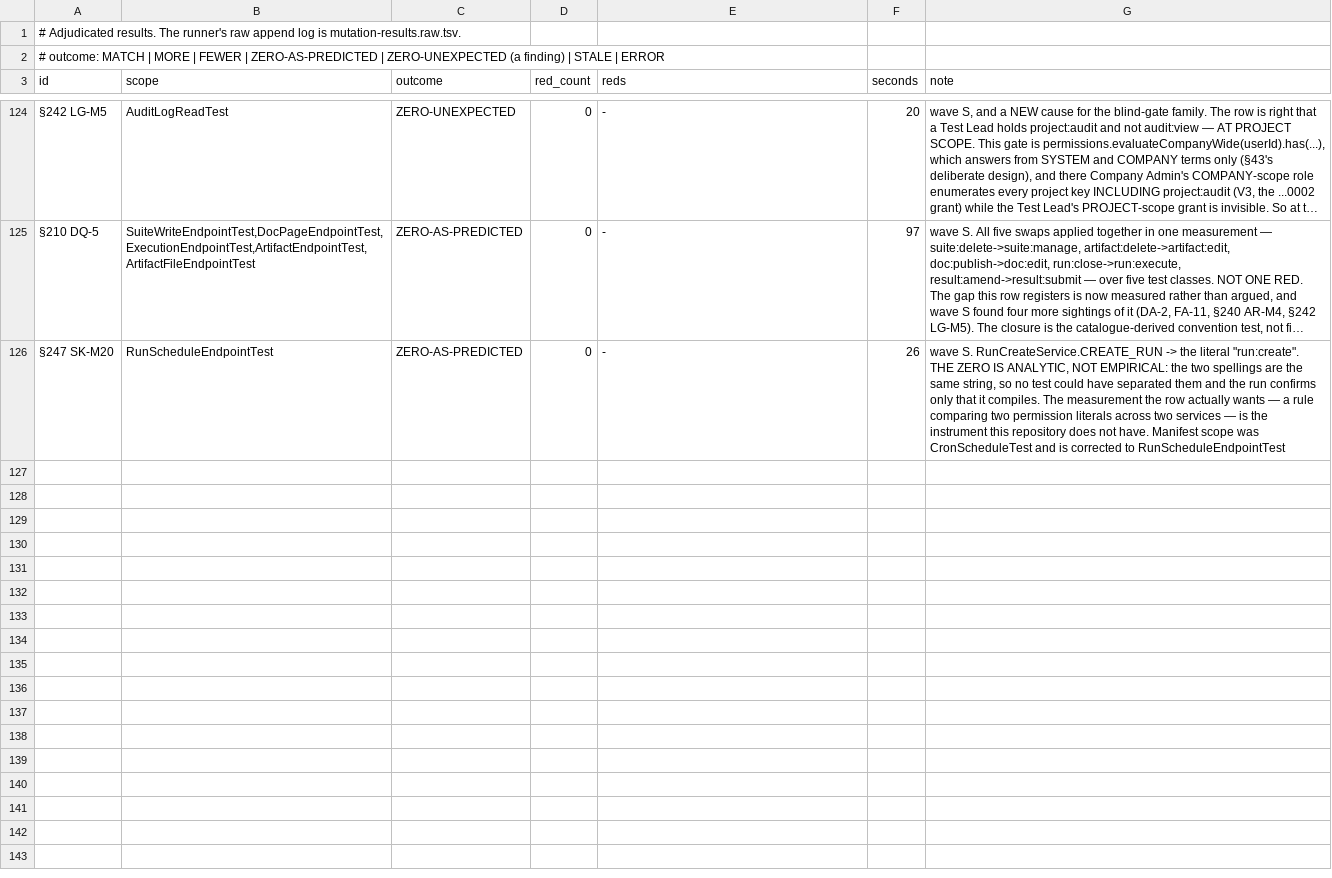
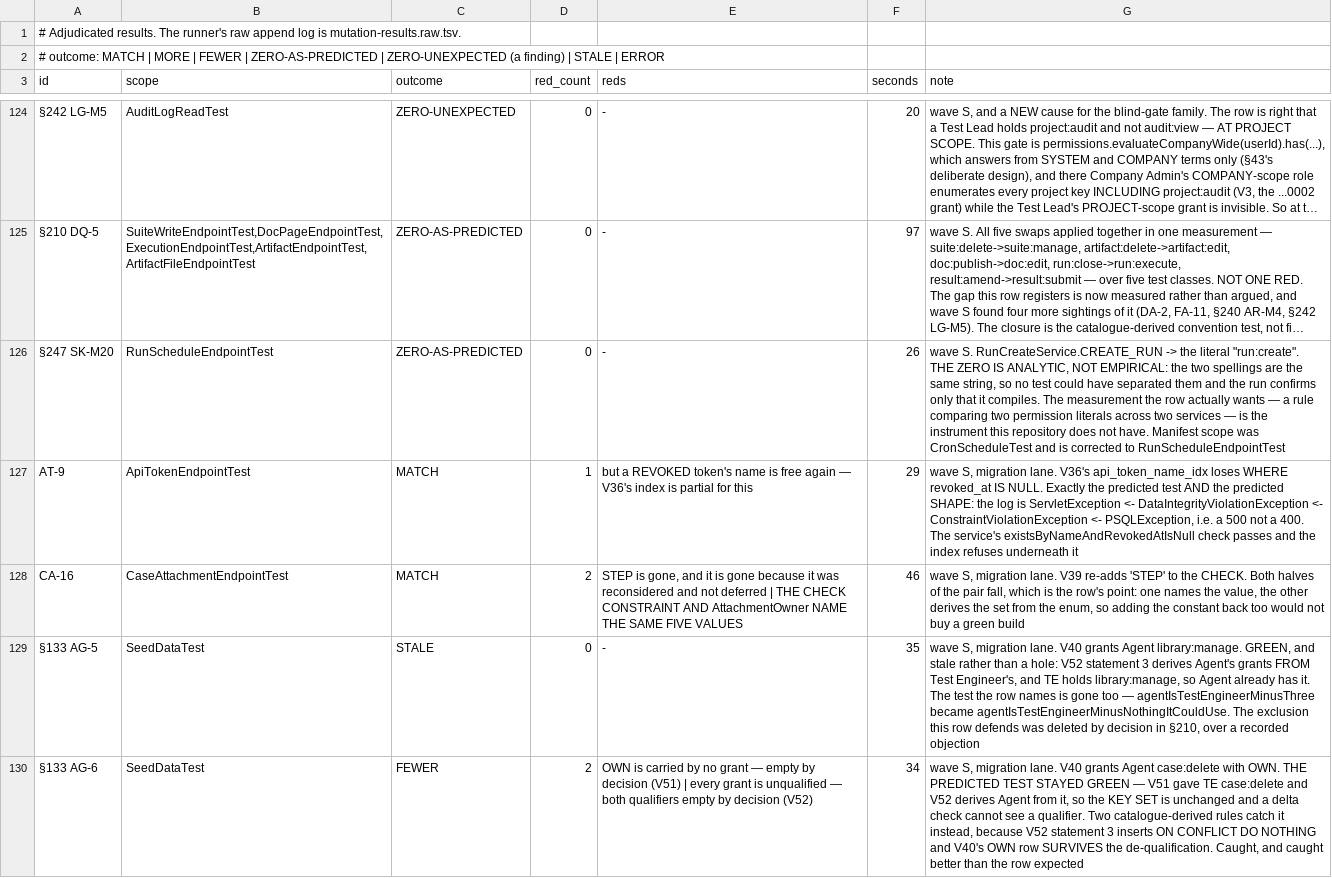
Before and after one commit to akotrulev/tcms, a TSV file: docs/verification/mutation-results.tsv, drawn as a sheet; only a part is shown, gaps mark what is left out; long unchanged cells end in …; the diff covers the shown part only; the diff names each change by its address in the sheet, - before the commit and + after, or states it on an @@ line.

```diff
--- a/docs/verification/mutation-results.tsv
+++ b/docs/verification/mutation-results.tsv
+row 127: AT-9 | ApiTokenEndpointTest | MATCH | 1 | but a REVOKED token's name is free again — V36's index is partial for this | 29 | wave S, migration lane. V36's api_token_name_idx loses WHERE revoked_at IS NULL. Exactly the predicted test AND the predicted SHAPE: the log is ServletException <- DataIntegrityViolationException <- ConstraintViolationException <- PSQLException, i.e. a 500 not a 400. The service's existsByNameAndRevokedAtIsNull check passes and the index refuses underneath it
+row 128: CA-16 | CaseAttachmentEndpointTest | MATCH | 2 | STEP is gone, and it is gone because it was reconsidered and not deferred | THE CHECK CONSTRAINT AND AttachmentOwner NAME THE SAME FIVE VALUES | 46 | wave S, migration lane. V39 re-adds 'STEP' to the CHECK. Both halves of the pair fall, which is the row's point: one names the value, the other derives the set from the enum, so adding the constant back too would not buy a green build
+row 129: §133 AG-5 | SeedDataTest | STALE | 0 | - | 35 | wave S, migration lane. V40 grants Agent library:manage. GREEN, and stale rather than a hole: V52 statement 3 derives Agent's grants FROM Test Engineer's, and TE holds library:manage, so Agent already has it. The test the row names is gone too — agentIsTestEngineerMinusThree became agentIsTestEngineerMinusNothingItCouldUse. The exclusion this row defends was deleted by decision in §210, over a recorded objection
+row 130: §133 AG-6 | SeedDataTest | FEWER | 2 | OWN is carried by no grant — empty by decision (V51) | every grant is unqualified — both qualifiers empty by decision (V52) | 34 | wave S, migration lane. V40 grants Agent case:delete with OWN. THE PREDICTED TEST STAYED GREEN — V51 gave TE case:delete and V52 derives Agent from it, so the KEY SET is unchanged and a delta check cannot see a qualifier. Two catalogue-derived rules catch it instead, because V52 statement 3 inserts ON CONFLICT DO NOTHING and V40's OWN row SURVIVES the de-qualification. Caught, and caught better than the row expected
```
Also changed, not shown: 4 added rows elsewhere in this file, docs/verification/mutation-manifest.tsv, 2 other files.
